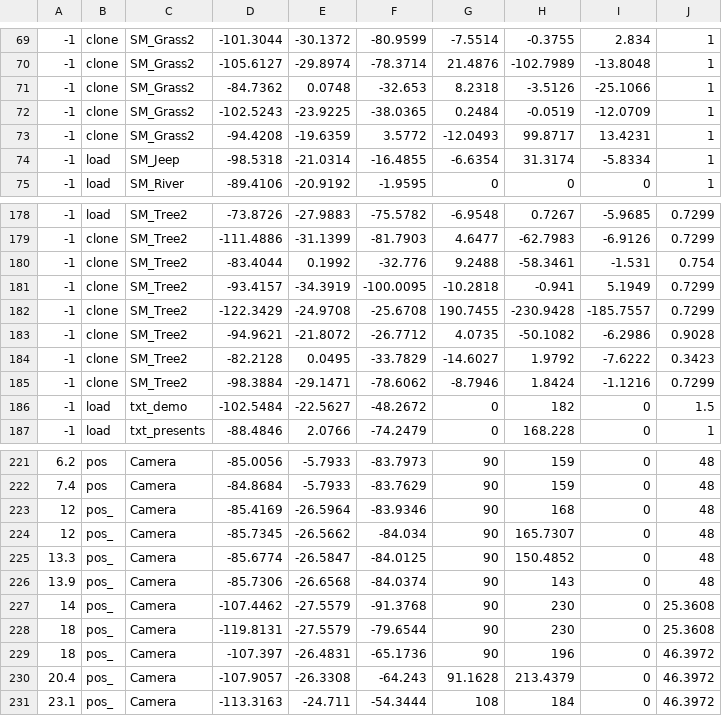
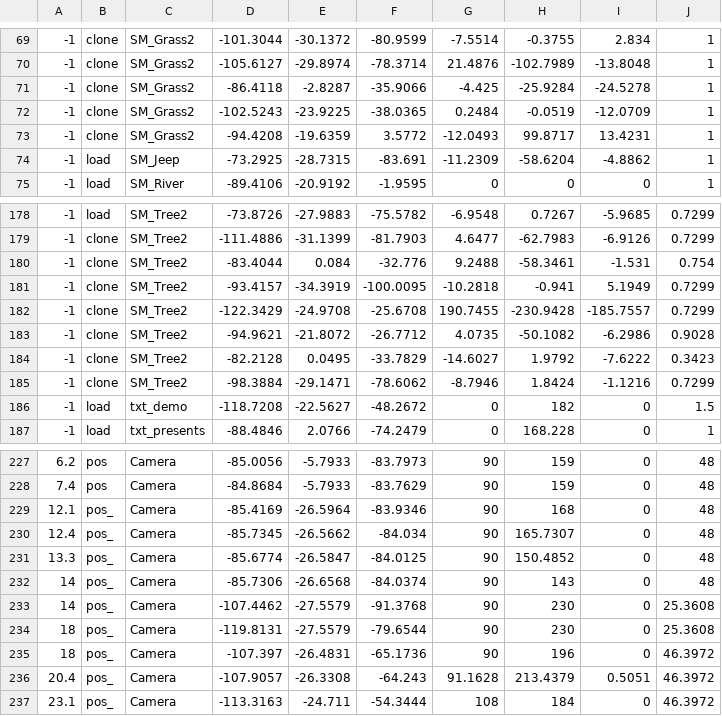
Before and after one commit to w84death/bad-looking-cube, a CSV file: Release/screenplay.csv, drawn as a sheet; only a part is shown, gaps mark what is left out; the diff covers the shown part only.

```diff
--- a/Release/screenplay.csv
+++ b/Release/screenplay.csv
@@ -70,6 +70,6 @@
 -1,clone,SM_Grass2,-105.6127,-29.8974,-78.3714,21.4876,-102.7989,-13.8048,1
--1,clone,SM_Grass2,-84.7362,0.0748,-32.653,8.2318,-3.5126,-25.1066,1
+-1,clone,SM_Grass2,-86.4118,-2.8287,-35.9066,-4.425,-25.9284,-24.5278,1
 -1,clone,SM_Grass2,-102.5243,-23.9225,-38.0365,0.2484,-0.0519,-12.0709,1
 -1,clone,SM_Grass2,-94.4208,-19.6359,3.5772,-12.0493,99.8717,13.4231,1
--1,load,SM_Jeep,-98.5318,-21.0314,-16.4855,-6.6354,31.3174,-5.8334,1
+-1,load,SM_Jeep,-73.2925,-28.7315,-83.691,-11.2309,-58.6204,-4.8862,1
 -1,load,SM_River,-89.4106,-20.9192,-1.9595,0,0,0,1
@@ -179,3 +179,3 @@
 -1,clone,SM_Tree2,-111.4886,-31.1399,-81.7903,4.6477,-62.7983,-6.9126,0.7299
--1,clone,SM_Tree2,-83.4044,0.1992,-32.776,9.2488,-58.3461,-1.531,0.754
+-1,clone,SM_Tree2,-83.4044,0.084,-32.776,9.2488,-58.3461,-1.531,0.754
 -1,clone,SM_Tree2,-93.4157,-34.3919,-100.0095,-10.2818,-0.941,5.1949,0.7299
@@ -185,3 +185,3 @@
 -1,clone,SM_Tree2,-98.3884,-29.1471,-78.6062,-8.7946,1.8424,-1.1216,0.7299
--1,load,txt_demo,-102.5484,-22.5627,-48.2672,0,182,0,1.5
+-1,load,txt_demo,-118.7208,-22.5627,-48.2672,0,182,0,1.5
 -1,load,txt_presents,-88.4846,2.0766,-74.2479,0,168.228,0,1
@@ -222,6 +228,6 @@
 7.4,pos,Camera,-84.8684,-5.7933,-83.7629,90,159,0,48
-12,pos_,Camera,-85.4169,-26.5964,-83.9346,90,168,0,48
-12,pos_,Camera,-85.7345,-26.5662,-84.034,90,165.7307,0,48
+12.1,pos_,Camera,-85.4169,-26.5964,-83.9346,90,168,0,48
+12.4,pos_,Camera,-85.7345,-26.5662,-84.034,90,165.7307,0,48
 13.3,pos_,Camera,-85.6774,-26.5847,-84.0125,90,150.4852,0,48
-13.9,pos_,Camera,-85.7306,-26.6568,-84.0374,90,143,0,48
+14,pos_,Camera,-85.7306,-26.6568,-84.0374,90,143,0,48
 14,pos_,Camera,-107.4462,-27.5579,-91.3768,90,230,0,25.3608
@@ -229,3 +235,3 @@
 18,pos_,Camera,-107.397,-26.4831,-65.1736,90,196,0,46.3972
-20.4,pos_,Camera,-107.9057,-26.3308,-64.243,91.1628,213.4379,0,46.3972
+20.4,pos_,Camera,-107.9057,-26.3308,-64.243,91.1628,213.4379,0.5051,46.3972
 23.1,pos_,Camera,-113.3163,-24.711,-54.3444,108,184,0,46.3972
```
Also changed, not shown: 6 added rows, 8 removed rows and 15 edited cells elsewhere in this file, screenplay.csv, 11 other files.
